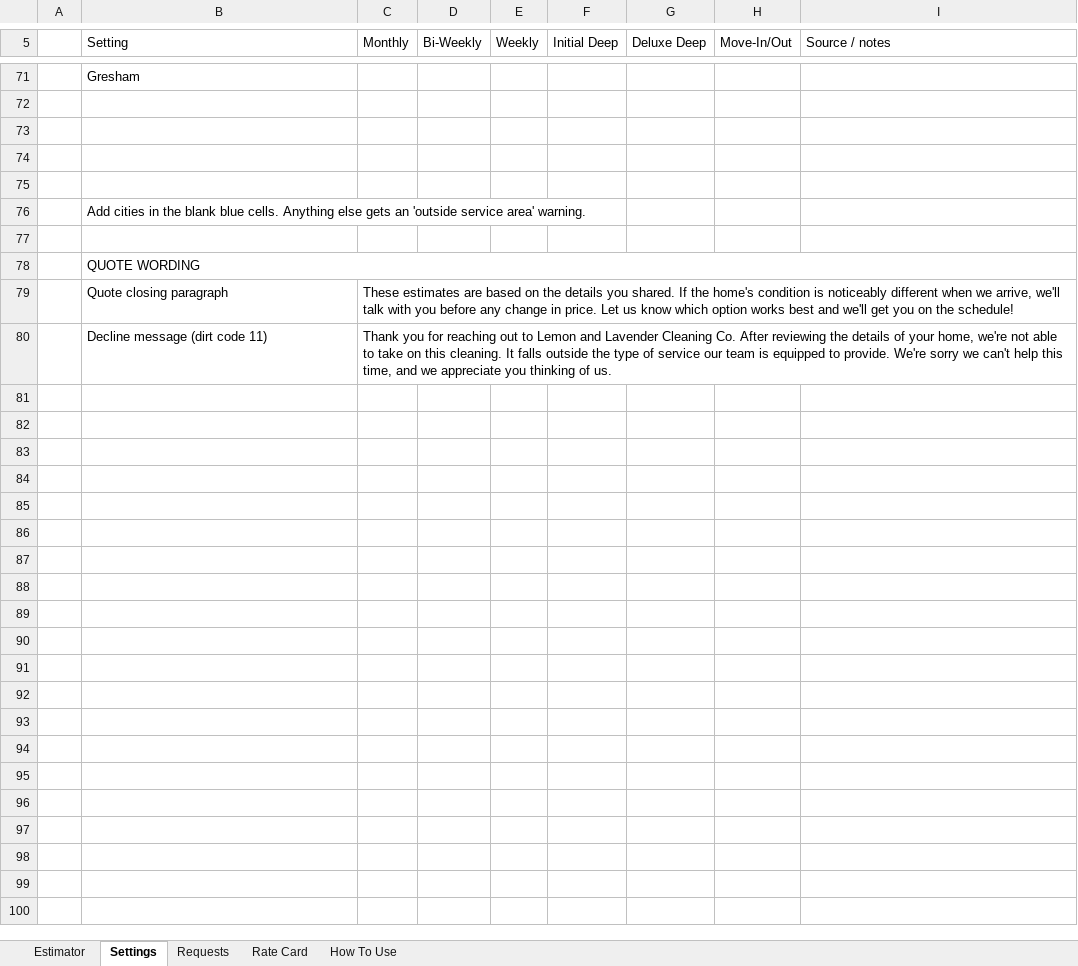
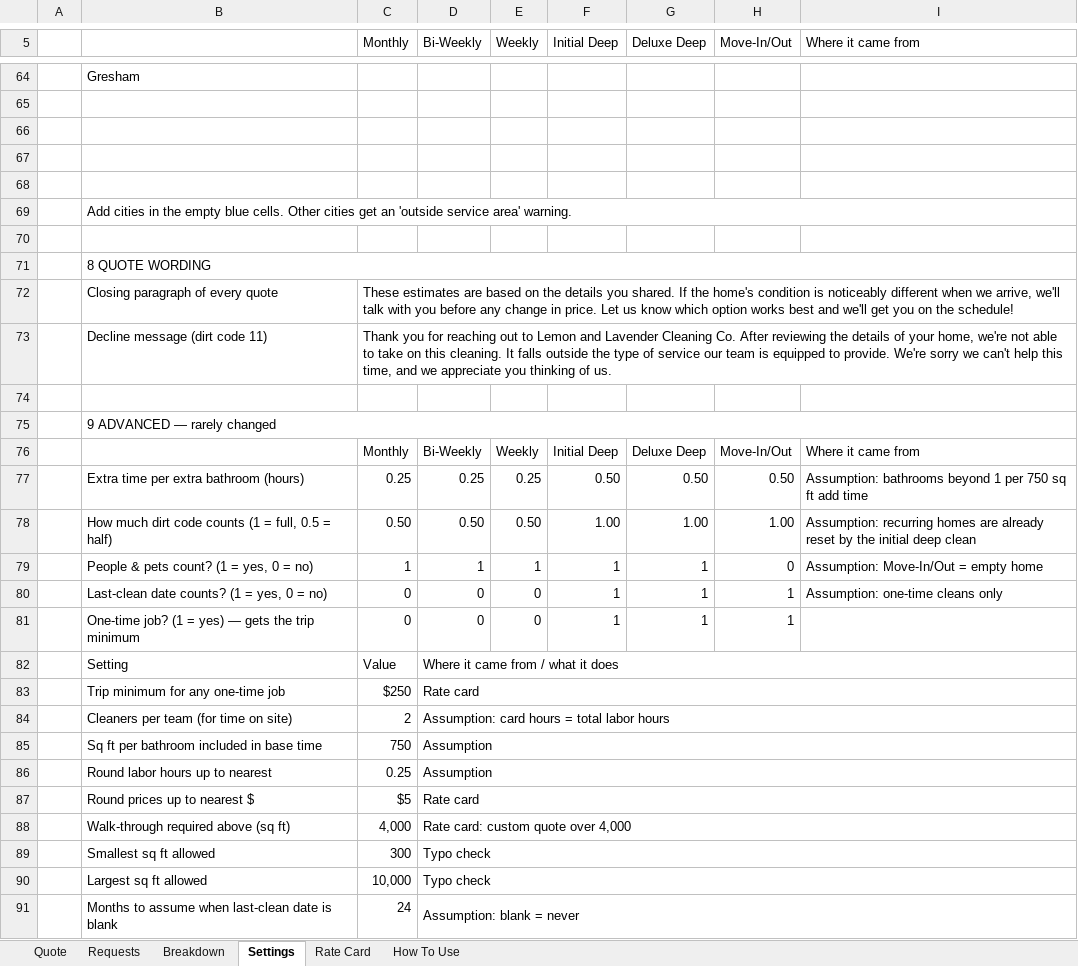
Before and after one commit to andrewslymac-rgb/Claude, an Excel workbook: cleaning-estimator/LL_Residential_Estimator.xlsx, sheet Settings, drawn as a sheet; only a part is shown, gaps mark what is left out; values as stored, in another font and other column widths than the file's, no cell formats; addresses are those after the commit; the diff covers the shown part only; the diff names each change by its address in the sheet, - before the commit and + after, or states it on an @@ line.

```diff
--- a/cleaning-estimator/LL_Residential_Estimator.xlsx (sheet Settings)
+++ b/cleaning-estimator/LL_Residential_Estimator.xlsx (sheet Settings)
-sheet tab: Estimator
+sheet tab: Quote
+sheet tab: Breakdown
@@ sheet tab order changed: Quote | Requests | Breakdown | Settings | Rate Card | How To Use @@
-B5: Setting
+B5: (empty)
-I5: Source / notes
+I5: Where it came from
-B69: …in the blank blue cells. Anything else gets an 'outside…
+B69: …in the empty blue cells. Other cities get an 'outside…
+B69:I69 merged
-B71: QUOTE WORDING
+B71: 8 QUOTE WORDING
-B72: Quote closing paragraph
+B72: Closing paragraph of every quote
+row 74: (empty)
+row 75:  | 9 ADVANCED — rarely changed
+row 76:  |  | Monthly | Bi-Weekly | Weekly | Initial Deep | Deluxe Deep | Move-In/Out | Where it came from
+row 77:  | Extra time per extra bathroom (hours) | 0.25 | 0.25 | 0.25 | 0.50 | 0.50 | 0.50 | Assumption: bathrooms beyond 1 per 750 sq ft add time
+row 78:  | How much dirt code counts (1 = full, 0.5 = half) | 0.50 | 0.50 | 0.50 | 1.00 | 1.00 | 1.00 | Assumption: recurring homes are already reset by the initial deep clean
+row 79:  | People & pets count? (1 = yes, 0 = no) | 1 | 1 | 1 | 1 | 1 | 0 | Assumption: Move-In/Out = empty home
+row 80:  | Last-clean date counts? (1 = yes, 0 = no) | 0 | 0 | 0 | 1 | 1 | 1 | Assumption: one-time cleans only
+row 81:  | One-time job? (1 = yes) — gets the trip minimum | 0 | 0 | 0 | 1 | 1 | 1
+row 82:  | Setting | Value | Where it came from / what it does
+row 83:  | Trip minimum for any one-time job | $250 | Rate card
+row 84:  | Cleaners per team (for time on site) | 2 | Assumption: card hours = total labor hours
+row 85:  | Sq ft per bathroom included in base time | 750 | Assumption
+row 86:  | Round labor hours up to nearest | 0.25 | Assumption
+row 87:  | Round prices up to nearest $ | $5 | Rate card
+row 88:  | Walk-through required above (sq ft) | 4,000 | Rate card: custom quote over 4,000
+row 89:  | Smallest sq ft allowed | 300 | Typo check
+row 90:  | Largest sq ft allowed | 10,000 | Typo check
+row 91:  | Months to assume when last-clean date is blank | 24 | Assumption: blank = never
```
Also changed, not shown: 21 added rows, 28 removed rows, 27 edited cells and merged cells elsewhere in this sheet, sheet Quote, sheet Requests, sheet How To Use, sheet Rate Card, cell formats, hidden cells, 3 other files.
